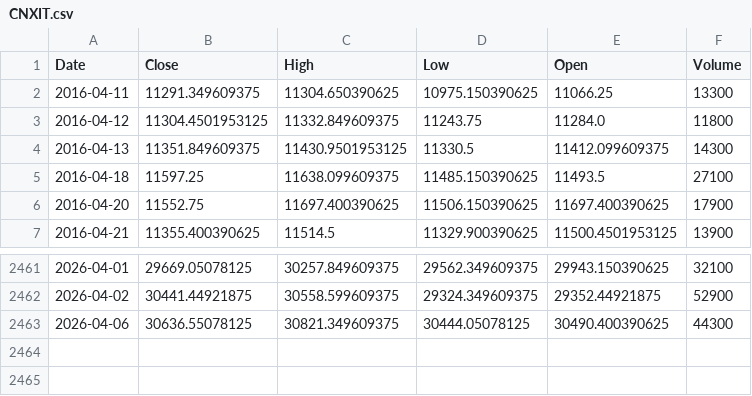
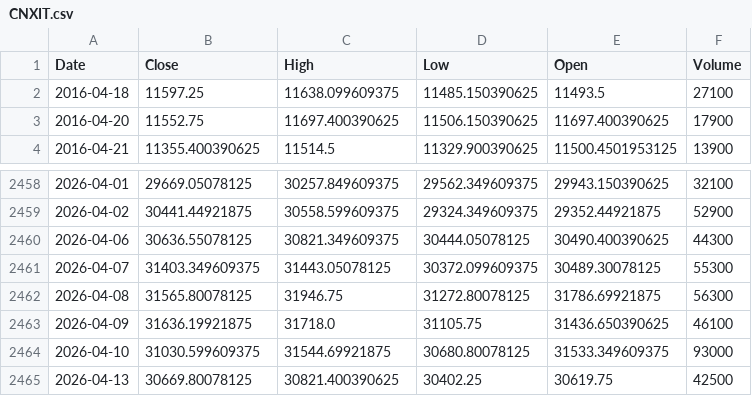
Before and after one commit to d-ghosh717/NeuraWealth, a CSV file: data/stocks/CNXIT.csv, drawn as a sheet; only a part is shown, gaps mark what is left out.

```diff
--- a/data/stocks/CNXIT.csv
+++ b/data/stocks/CNXIT.csv
@@ -1,5 +1,2 @@
 Date,Close,High,Low,Open,Volume
-2016-04-11,11291.349609375,11304.650390625,10975.150390625,11066.25,13300
-2016-04-12,11304.4501953125,11332.849609375,11243.75,11284.0,11800
-2016-04-13,11351.849609375,11430.9501953125,11330.5,11412.099609375,14300
 2016-04-18,11597.25,11638.099609375,11485.150390625,11493.5,27100
@@ -2463 +2460,6 @@ Date,Close,High,Low,Open,Volume
 2026-04-06,30636.55078125,30821.349609375,30444.05078125,30490.400390625,44300
+2026-04-07,31403.349609375,31443.05078125,30372.099609375,30489.30078125,55300
+2026-04-08,31565.80078125,31946.75,31272.80078125,31786.69921875,56300
+2026-04-09,31636.19921875,31718.0,31105.75,31436.650390625,46100
+2026-04-10,31030.599609375,31544.69921875,30680.80078125,31533.349609375,93000
+2026-04-13,30669.80078125,30821.400390625,30402.25,30619.75,42500
```
Also changed, not shown: data/stocks/IDEA.csv, data/stocks/JSWINFRA.csv, 14 other files.
